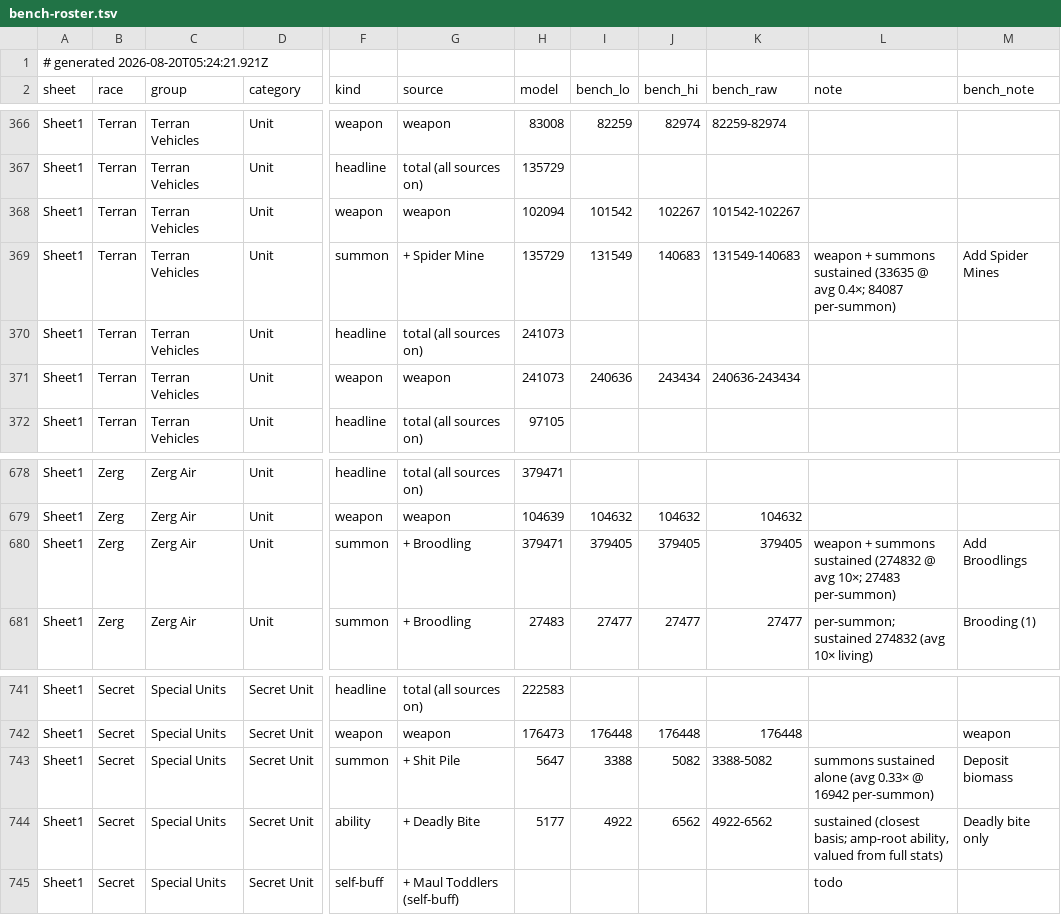
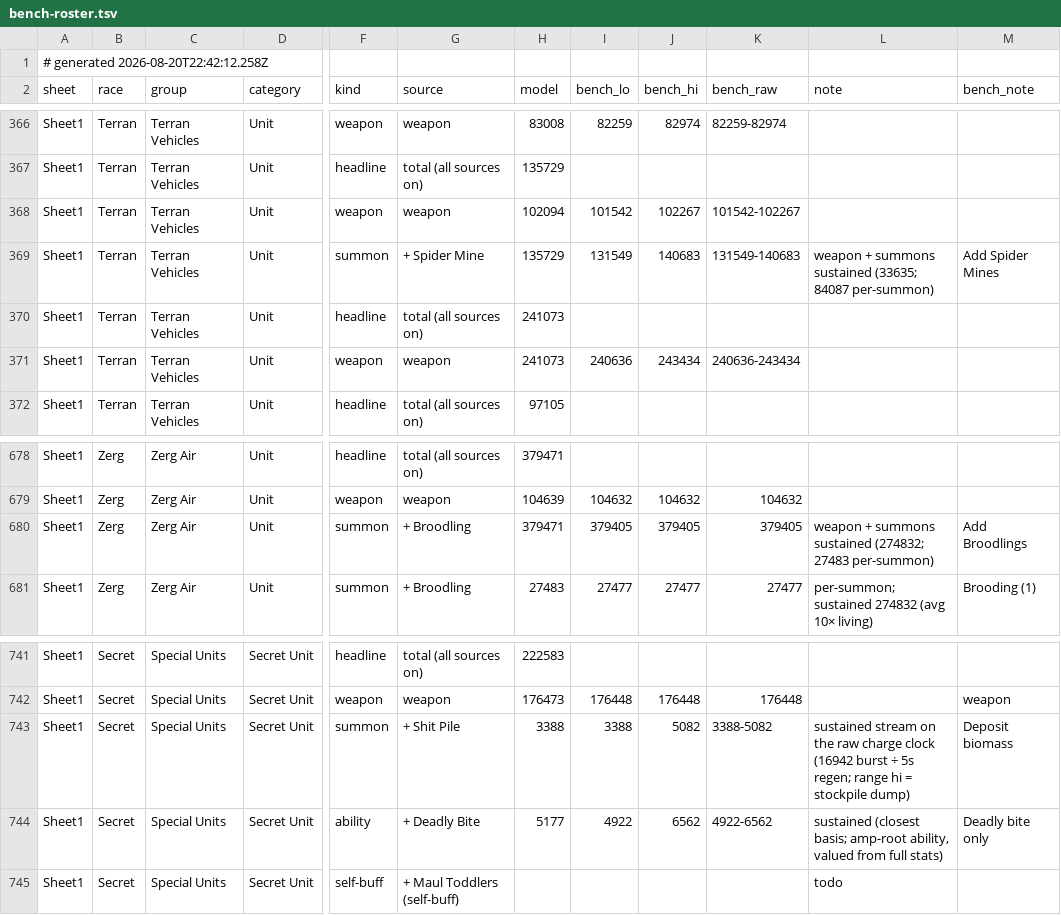
Before and after one commit to thedrusus/sfe5, a TSV file: site/data/bench-roster.tsv, drawn as a sheet; only a part is shown, gaps mark what is left out; the diff covers the shown part only; the diff names each change by its address in the sheet, - before the commit and + after, or states it on an @@ line.

```diff
--- a/site/data/bench-roster.tsv
+++ b/site/data/bench-roster.tsv
-A1 (sheet): # generated 2026-08-20T05:24:21.921Z
+A1 (sheet): # generated 2026-08-20T22:42:12.258Z
-L369 (note): …summons sustained (33635 @ avg 0.4×; 84087 per-summon)
+L369 (note): …summons sustained (33635; 84087 per-summon)
-L680 (note): …summons sustained (274832 @ avg 10×; 27483 per-summon)
+L680 (note): …summons sustained (274832; 27483 per-summon)
-H743 (model): 5647
+H743 (model): 3388
-L743 (note): summons sustained alone (avg 0.33× @ 16942 per-summon)
+L743 (note): sustained stream on the raw charge clock (16942 burst ÷ 5s regen; range hi = stockpile dump)
```
Also changed, not shown: 1 added row and 14 edited cells elsewhere in this file.
